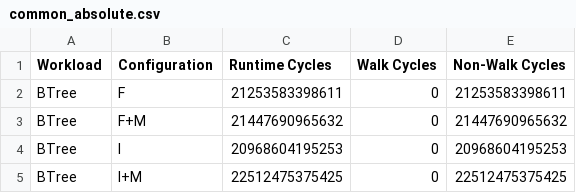
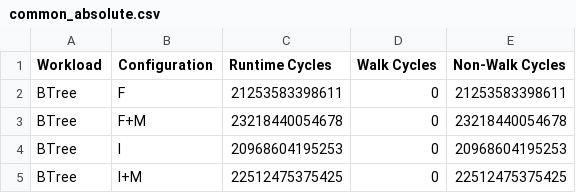
Before and after one commit to demotools/result, a CSV file: evaluation/measured/common_absolute.csv, drawn as a sheet.

```diff
--- a/evaluation/measured/common_absolute.csv
+++ b/evaluation/measured/common_absolute.csv
@@ -2,3 +2,3 @@ Workload	Configuration	Runtime Cycles	Walk Cycles	Non-Walk Cycles
 BTree	F	21253583398611	0	21253583398611
-BTree	F+M	21447690965632	0	21447690965632
+BTree	F+M	23218440054678	0	23218440054678
 BTree	I	20968604195253	0	20968604195253
```
Also changed, not shown: evaluation/measured/common_normalized.csv, evaluation/measured/figure9/figure9a_absolute.csv, 4 other files.
